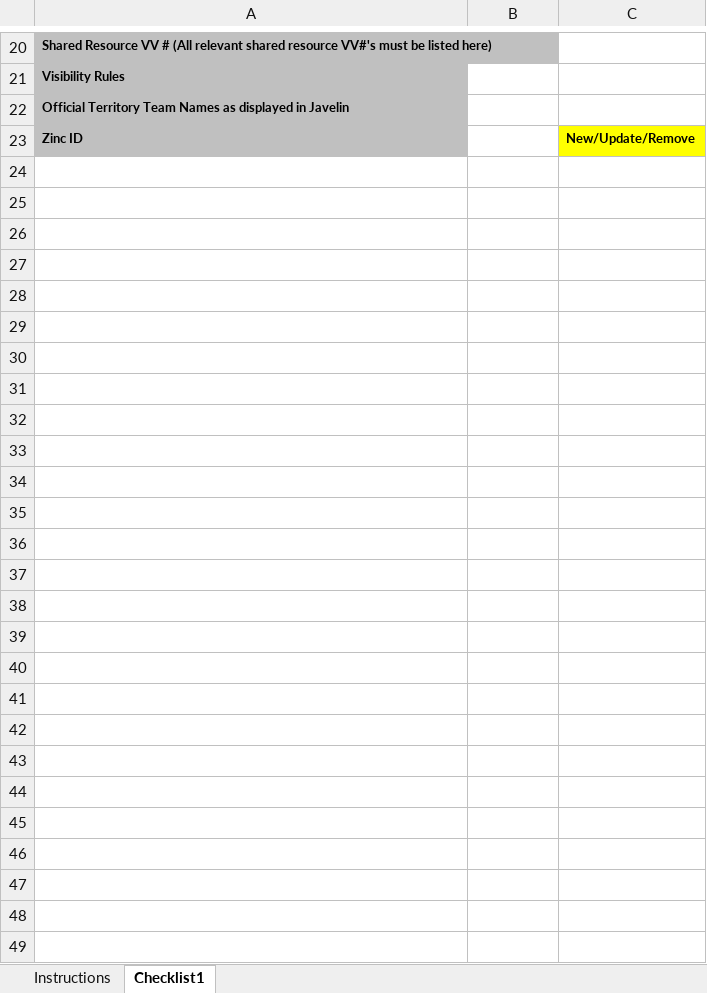
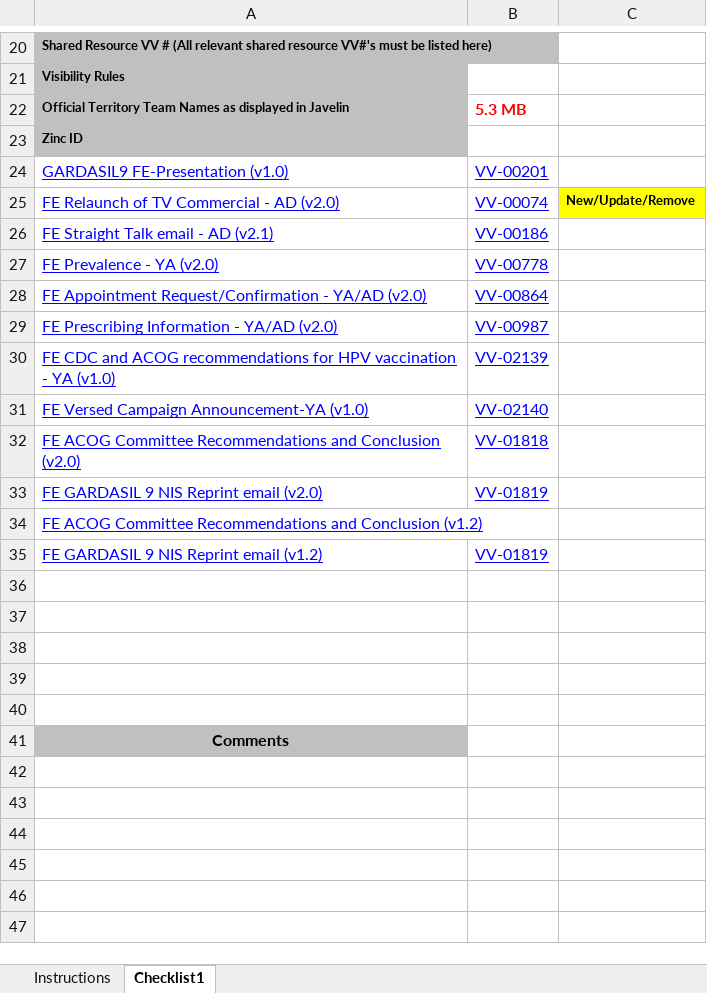
Before and after one commit to jamesfdz/Checklist-Creation-Tool, an Excel workbook: output.xlsx, sheet Checklist1, drawn as a sheet; only a part is shown, gaps mark what is left out; the shorter side is filled out with more unchanged rows; values as stored, in another font and other column widths than the file's, no borders; charts and pictures not drawn; removed rows and columns are numbered as before the commit, all else as after; the diff covers the shown part only; the diff names each change by its address in the sheet, - before the commit and + after, or states it on an @@ line.

```diff
--- a/output.xlsx (sheet Checklist1)
+++ b/output.xlsx (sheet Checklist1)
-B22: (empty)
+B22: 5.3 MB
-C23: New/Update/Remove
+C23: (empty)
-C23 fill: #FFFF00
+C23 fill: none
-row 24: (empty)
+row 24: GARDASIL9 FE-Presentation (v1.0) | VV-00201
-row 25: (empty)
+row 25: FE Relaunch of TV Commercial - AD (v2.0) | VV-00074 | New/Update/Remove
-C25 fill: none
+C25 fill: #FFFF00
-row 26: (empty)
+row 26: FE Straight Talk email - AD (v2.1) | VV-00186
-row 27: (empty)
+row 27: FE Prevalence - YA (v2.0) | VV-00778
-row 28: (empty)
+row 28: FE Appointment Request/Confirmation - YA/AD (v2.0) | VV-00864
-row 29: (empty)
+row 29: FE Prescribing Information - YA/AD (v2.0) | VV-00987
-row 30: (empty)
+row 30: FE CDC and ACOG recommendations for HPV vaccination - YA (v1.0) | VV-02139
-row 31: (empty)
+row 31: FE Versed Campaign Announcement-YA (v1.0) | VV-02140
-row 32: (empty)
+row 32: FE ACOG Committee Recommendations and Conclusion (v2.0) | VV-01818
-row 33: (empty)
+row 33: FE GARDASIL 9 NIS Reprint email (v2.0) | VV-01819
-A34: (empty)
+A34: FE ACOG Committee Recommendations and Conclusion (v1.2)
-row 35: (empty)
+row 35: FE GARDASIL 9 NIS Reprint email (v1.2) | VV-01819
-row 36: (empty)
-row 37: (empty)
-row 38: (empty)
-row 39: (empty)
-row 40: (empty)
-row 41: (empty)
-row 42: (empty)
-row 43: (empty)
-row 44: (empty)
-row 45: (empty)
-row 46: (empty)
-row 47: (empty)
-row 48: (empty)
-row 49: (empty)
```
Also changed, not shown: 32 removed rows and 4 edited cells elsewhere in this sheet, charts or pictures, input.xlsx, 3 other files.
